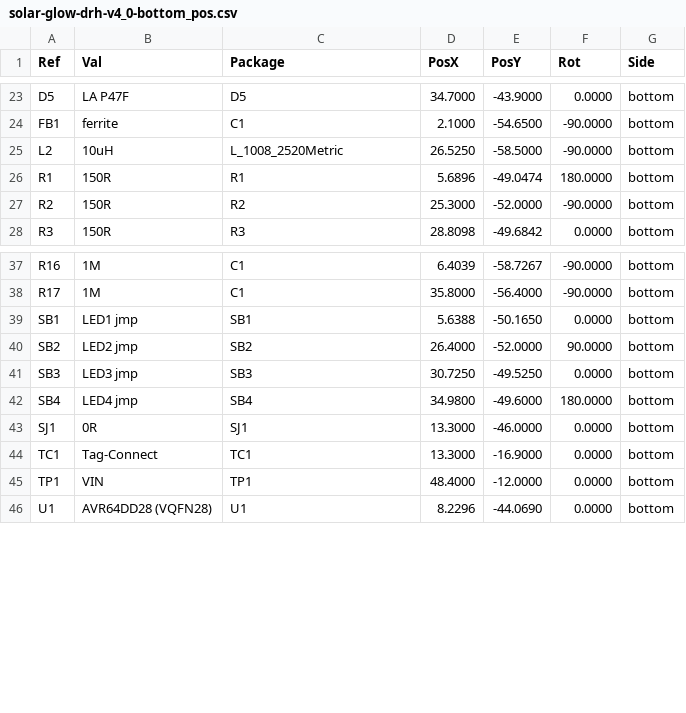
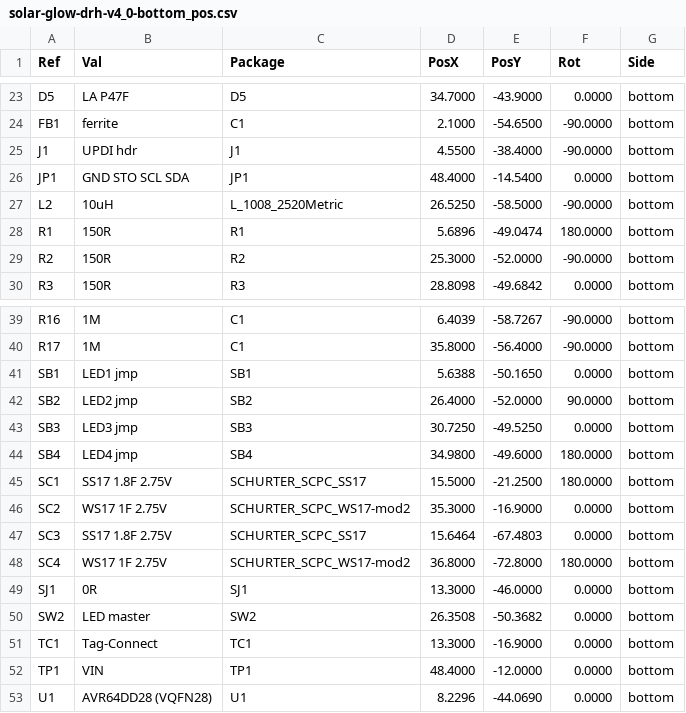
Before and after one commit to devinhorowitz/solar-business-card, a CSV file: Generated/fabdocs/solar-glow-drh-v4_0-bottom_pos.csv, drawn as a sheet; only a part is shown, gaps mark what is left out.

```diff
--- a/Generated/fabdocs/solar-glow-drh-v4_0-bottom_pos.csv
+++ b/Generated/fabdocs/solar-glow-drh-v4_0-bottom_pos.csv
@@ -24,2 +24,4 @@ Ref,Val,Package,PosX,PosY,Rot,Side
 "FB1","ferrite","C1",2.1000,-54.6500,-90.0000,bottom
+"J1","UPDI hdr","J1",4.5500,-38.4000,-90.0000,bottom
+"JP1","GND STO SCL SDA","JP1",48.4000,-14.5400,0.0000,bottom
 "L2","10uH","L_1008_2520Metric",26.5250,-58.5000,-90.0000,bottom
@@ -42,3 +44,8 @@ Ref,Val,Package,PosX,PosY,Rot,Side
 "SB4","LED4 jmp","SB4",34.9800,-49.6000,180.0000,bottom
+"SC1","SS17 1.8F 2.75V","SCHURTER_SCPC_SS17",15.5000,-21.2500,180.0000,bottom
+"SC2","WS17 1F 2.75V","SCHURTER_SCPC_WS17-mod2",35.3000,-16.9000,0.0000,bottom
+"SC3","SS17 1.8F 2.75V","SCHURTER_SCPC_SS17",15.6464,-67.4803,0.0000,bottom
+"SC4","WS17 1F 2.75V","SCHURTER_SCPC_WS17-mod2",36.8000,-72.8000,180.0000,bottom
 "SJ1","0R","SJ1",13.3000,-46.0000,0.0000,bottom
+"SW2","LED master","SW2",26.3508,-50.3682,0.0000,bottom
 "TC1","Tag-Connect","TC1",13.3000,-16.9000,0.0000,bottom
```
Also changed, not shown: Generated/fabdocs/solar-glow-drh-v4_0-bom.csv, 13 other files.
